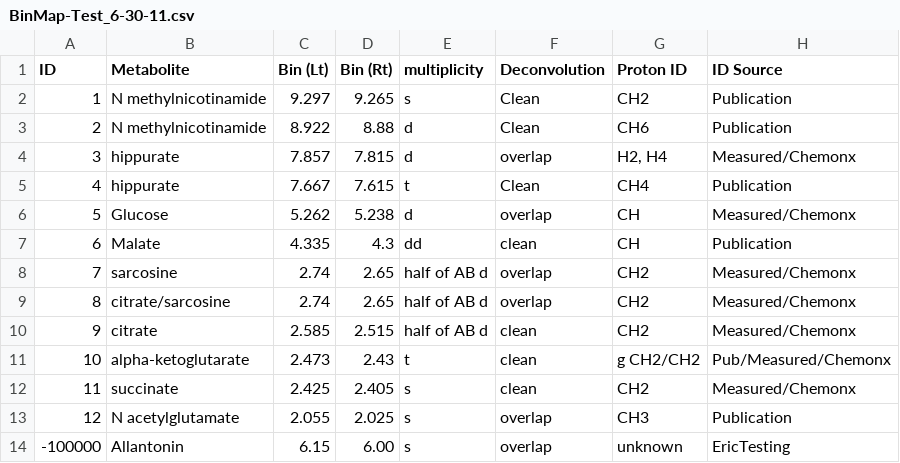
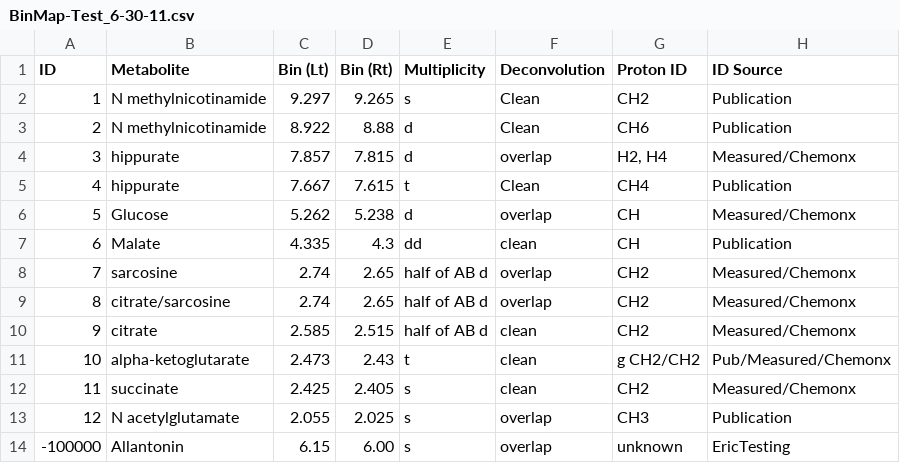
Before and after one commit to BiRG/Metabolomics-Analysis-Toolbox, a CSV file: targeted_deconv/BinMap-Test_6-30-11.csv, drawn as a sheet.

```diff
--- a/targeted_deconv/BinMap-Test_6-30-11.csv
+++ b/targeted_deconv/BinMap-Test_6-30-11.csv
@@ -1,2 +1,2 @@
-ID,Metabolite,Bin (Lt),Bin (Rt),multiplicity,Deconvolution,Proton ID,ID Source
+ID,Metabolite,Bin (Lt),Bin (Rt),Multiplicity,Deconvolution,Proton ID,ID Source
 1,N methylnicotinamide,9.297,9.265,s,Clean,CH2,Publication
```
Also changed, not shown: 1 other file.
